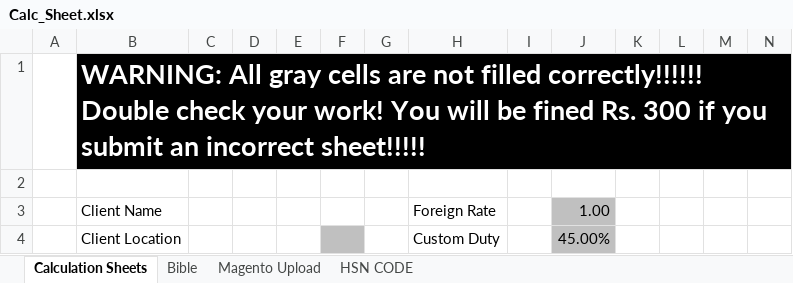
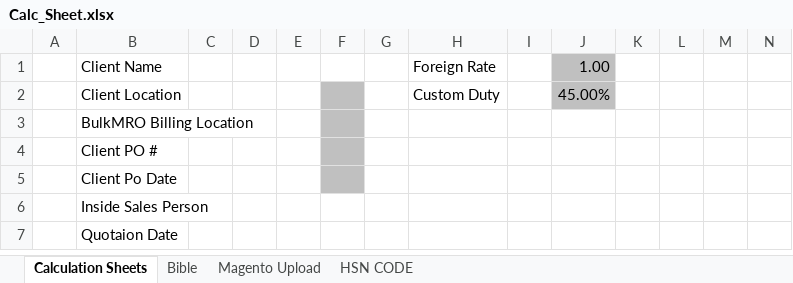
Before and after one commit to jwaiswa7/bulkmro, an Excel workbook: public/calculation_sheet/Calc_Sheet.xlsx, sheet Calculation Sheets, drawn as a sheet; only a part is shown; the shorter side is filled out with more unchanged rows; values as stored, in another font and other column widths than the file's, no borders; removed rows and columns are numbered as before the commit, all else as after; rows hold the shown columns only; the diff covers the shown part only; the diff names each change by its address in the sheet, - before the commit and + after, or states it on an @@ line.

Commit message:
Update Calculation Sheet. Fix Shipment PDF View

```diff
--- a/public/calculation_sheet/Calc_Sheet.xlsx (sheet Calculation Sheets)
+++ b/public/calculation_sheet/Calc_Sheet.xlsx (sheet Calculation Sheets)
-row 1:  | WARNING: All gray cells are not filled correctly!!!!!! Double check your work! You will be fined Rs. 300 if you submit an incorrect sheet!!!!!
-row 2: (empty)
```
Also changed, not shown: other rows of this sheet, sheet Bible, sheet Magento Upload, 1 other file.
